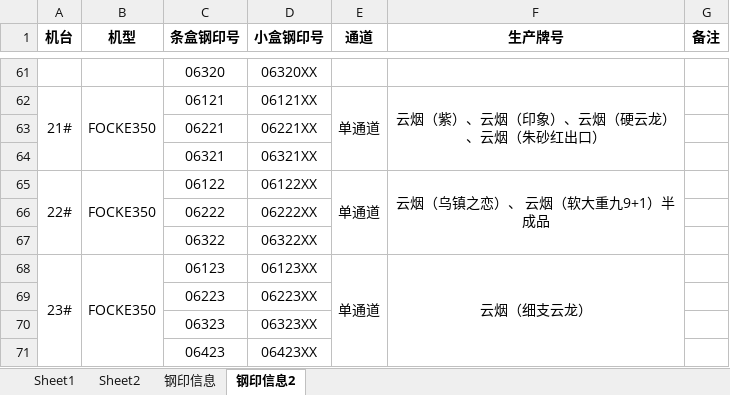
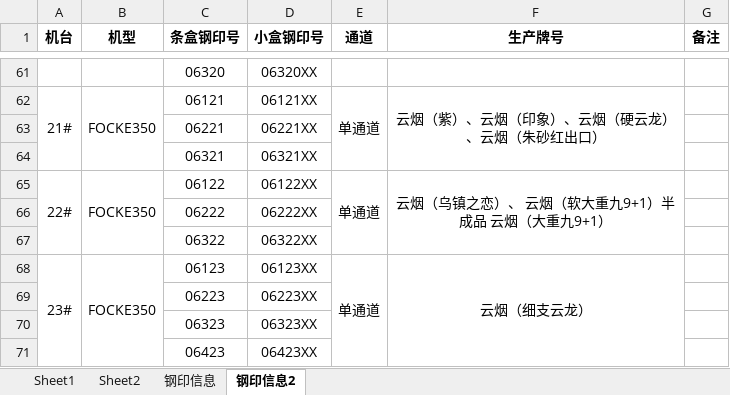
Before and after one commit to alipiapia/tobacco, an Excel workbook: doc/牌号、钢印标识生产信息20190104.xlsx, sheet 钢印信息2, drawn as a sheet; only a part is shown, gaps mark what is left out; values as stored, in another font and other column widths than the file's, no borders; the diff names each change by its address in the sheet, - before the commit and + after, or states it on an @@ line.

```diff
--- a/doc/牌号、钢印标识生产信息20190104.xlsx (sheet 钢印信息2)
+++ b/doc/牌号、钢印标识生产信息20190104.xlsx (sheet 钢印信息2)
-F65 (生产牌号): 云烟（乌镇之恋）、 云烟（软大重九9+1）半成品
+F65 (生产牌号): 云烟（乌镇之恋）、 云烟（软大重九9+1）半成品 云烟（大重九9+1）
```
Also changed, not shown: 12 other files.
